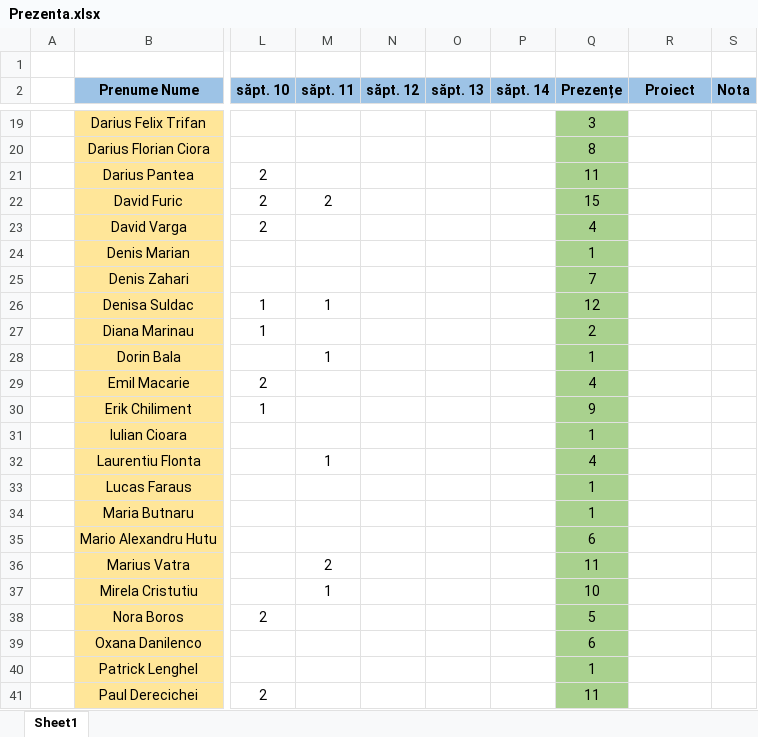
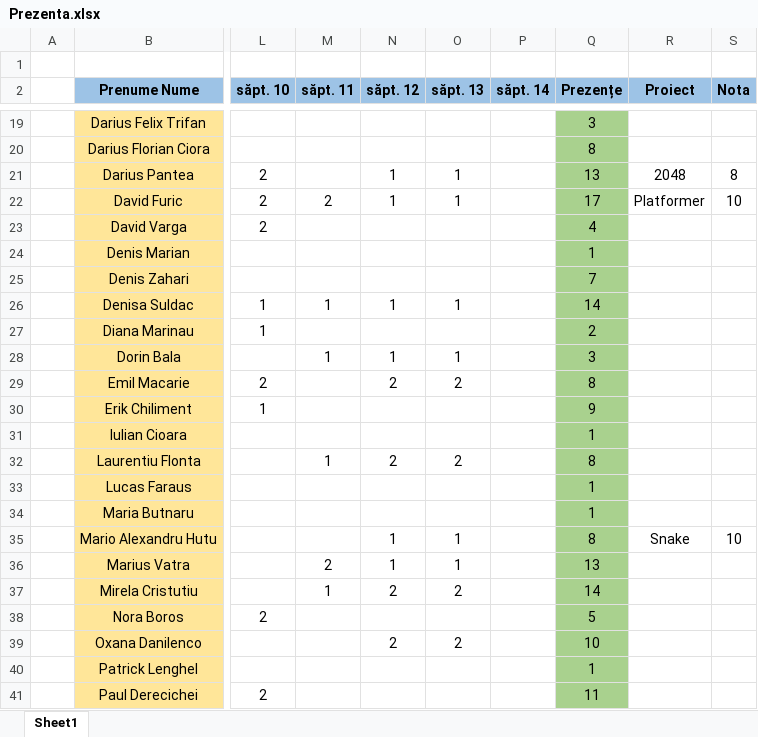
Before and after one commit to PelleRemus/Facultate_Promotia_2024_2027, an Excel workbook: Algoritmi Fundamentali/Prezenta.xlsx, sheet Sheet1, drawn as a sheet; only a part is shown, gaps mark what is left out; values as stored, in another font and other column widths than the file's, no borders; conditional formats not drawn; the diff covers the shown part only; the diff names each change by its address in the sheet, - before the commit and + after, or states it on an @@ line.

```diff
--- a/Algoritmi Fundamentali/Prezenta.xlsx (sheet Sheet1)
+++ b/Algoritmi Fundamentali/Prezenta.xlsx (sheet Sheet1)
-N21:N22 (săpt. 12): (empty)
+N21:N22 (săpt. 12): 1
-O21:O22 (săpt. 13): (empty)
+O21:O22 (săpt. 13): 1
-Q21 (Prezențe): 11
+Q21 (Prezențe): 13
-R21 (Proiect): (empty)
+R21 (Proiect): 2048
-S21 (Nota): (empty)
+S21 (Nota): 8
-Q22 (Prezențe): 15
+Q22 (Prezențe): 17
-R22 (Proiect): (empty)
+R22 (Proiect): Platformer
-S22 (Nota): (empty)
+S22 (Nota): 10
-N26 (săpt. 12): (empty)
+N26 (săpt. 12): 1
-O26 (săpt. 13): (empty)
+O26 (săpt. 13): 1
-Q26 (Prezențe): 12
+Q26 (Prezențe): 14
-N28 (săpt. 12): (empty)
+N28 (săpt. 12): 1
-O28 (săpt. 13): (empty)
+O28 (săpt. 13): 1
-Q28 (Prezențe): 1
+Q28 (Prezențe): 3
-N29 (săpt. 12): (empty)
+N29 (săpt. 12): 2
-O29 (săpt. 13): (empty)
+O29 (săpt. 13): 2
-Q29 (Prezențe): 4
+Q29 (Prezențe): 8
-N32 (săpt. 12): (empty)
+N32 (săpt. 12): 2
-O32 (săpt. 13): (empty)
+O32 (săpt. 13): 2
-Q32 (Prezențe): 4
+Q32 (Prezențe): 8
-N35:N36 (săpt. 12): (empty)
+N35:N36 (săpt. 12): 1
-O35:O36 (săpt. 13): (empty)
+O35:O36 (săpt. 13): 1
-Q35 (Prezențe): 6
+Q35 (Prezențe): 8
-R35 (Proiect): (empty)
+R35 (Proiect): Snake
-S35 (Nota): (empty)
+S35 (Nota): 10
-Q36 (Prezențe): 11
+Q36 (Prezențe): 13
-N37 (săpt. 12): (empty)
+N37 (săpt. 12): 2
-O37 (săpt. 13): (empty)
+O37 (săpt. 13): 2
-Q37 (Prezențe): 10
+Q37 (Prezențe): 14
-N39 (săpt. 12): (empty)
+N39 (săpt. 12): 2
-O39 (săpt. 13): (empty)
+O39 (săpt. 13): 2
-Q39 (Prezențe): 6
+Q39 (Prezențe): 10
```
Also changed, not shown: 1 added row, 1 removed row and 67 edited cells elsewhere in this sheet, formulas that keep their value.
